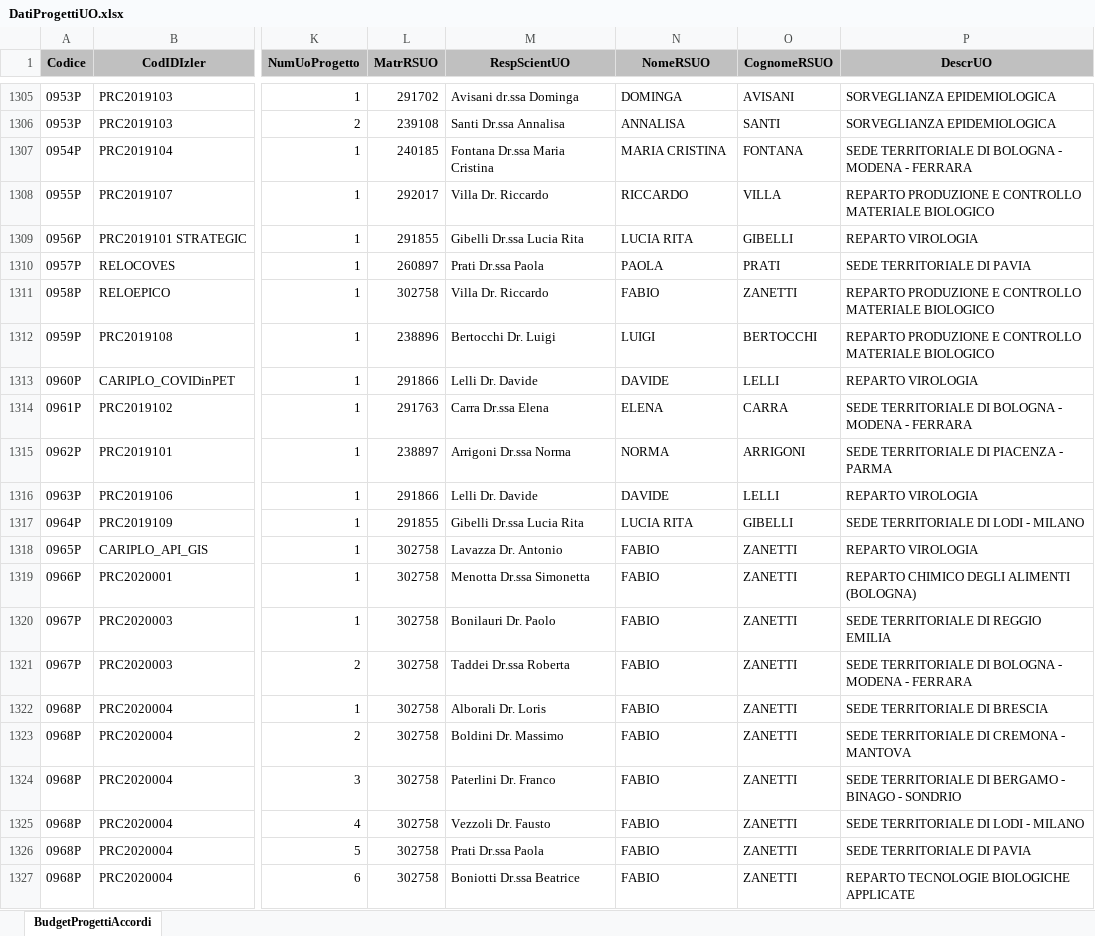
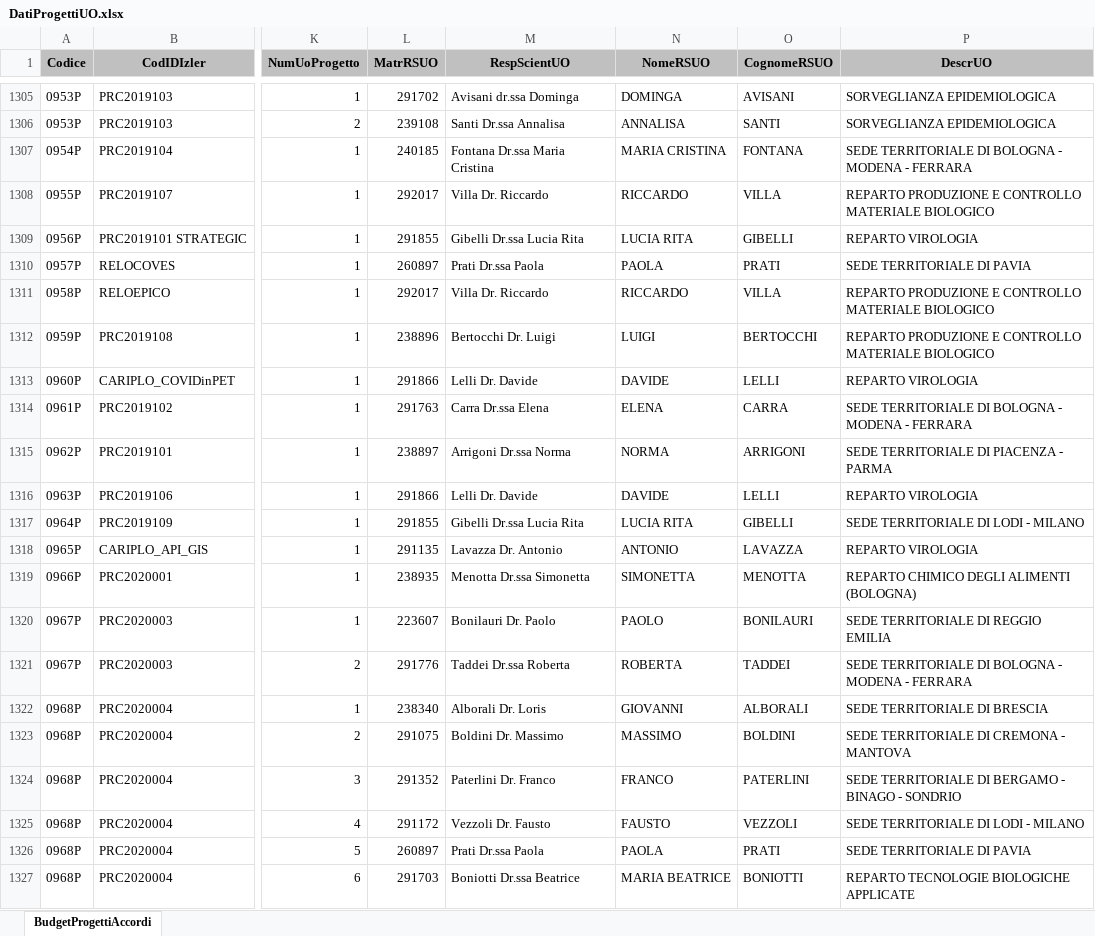
Before and after one commit to TMax66/IZSLER-COGES, an Excel workbook: PROGRAMMAZIONE/data/raw/DatiProgettiUO.xlsx, sheet BudgetProgettiAccordi, drawn as a sheet; only a part is shown, gaps mark what is left out; values as stored, in another font and other column widths than the file's, no borders; the diff covers the shown part only; the diff names each change by its address in the sheet, - before the commit and + after, or states it on an @@ line.

```diff
--- a/PROGRAMMAZIONE/data/raw/DatiProgettiUO.xlsx (sheet BudgetProgettiAccordi)
+++ b/PROGRAMMAZIONE/data/raw/DatiProgettiUO.xlsx (sheet BudgetProgettiAccordi)
-L1311 (MatrRSUO): 302758
+L1311 (MatrRSUO): 292017
-N1311 (NomeRSUO): FABIO
+N1311 (NomeRSUO): RICCARDO
-O1311 (CognomeRSUO): ZANETTI
+O1311 (CognomeRSUO): VILLA
-L1318 (MatrRSUO): 302758
+L1318 (MatrRSUO): 291135
-N1318 (NomeRSUO): FABIO
+N1318 (NomeRSUO): ANTONIO
-O1318 (CognomeRSUO): ZANETTI
+O1318 (CognomeRSUO): LAVAZZA
-L1319 (MatrRSUO): 302758
+L1319 (MatrRSUO): 238935
-N1319 (NomeRSUO): FABIO
+N1319 (NomeRSUO): SIMONETTA
-O1319 (CognomeRSUO): ZANETTI
+O1319 (CognomeRSUO): MENOTTA
-L1320 (MatrRSUO): 302758
+L1320 (MatrRSUO): 223607
-N1320 (NomeRSUO): FABIO
+N1320 (NomeRSUO): PAOLO
-O1320 (CognomeRSUO): ZANETTI
+O1320 (CognomeRSUO): BONILAURI
-L1321 (MatrRSUO): 302758
+L1321 (MatrRSUO): 291776
-N1321 (NomeRSUO): FABIO
+N1321 (NomeRSUO): ROBERTA
-O1321 (CognomeRSUO): ZANETTI
+O1321 (CognomeRSUO): TADDEI
-L1322 (MatrRSUO): 302758
+L1322 (MatrRSUO): 238340
-N1322 (NomeRSUO): FABIO
+N1322 (NomeRSUO): GIOVANNI
-O1322 (CognomeRSUO): ZANETTI
+O1322 (CognomeRSUO): ALBORALI
-L1323 (MatrRSUO): 302758
+L1323 (MatrRSUO): 291075
-N1323 (NomeRSUO): FABIO
+N1323 (NomeRSUO): MASSIMO
-O1323 (CognomeRSUO): ZANETTI
+O1323 (CognomeRSUO): BOLDINI
-L1324 (MatrRSUO): 302758
+L1324 (MatrRSUO): 291352
-N1324 (NomeRSUO): FABIO
+N1324 (NomeRSUO): FRANCO
-O1324 (CognomeRSUO): ZANETTI
+O1324 (CognomeRSUO): PATERLINI
-L1325 (MatrRSUO): 302758
+L1325 (MatrRSUO): 291172
-N1325 (NomeRSUO): FABIO
+N1325 (NomeRSUO): FAUSTO
-O1325 (CognomeRSUO): ZANETTI
+O1325 (CognomeRSUO): VEZZOLI
-L1326 (MatrRSUO): 302758
+L1326 (MatrRSUO): 260897
-N1326 (NomeRSUO): FABIO
+N1326 (NomeRSUO): PAOLA
-O1326 (CognomeRSUO): ZANETTI
+O1326 (CognomeRSUO): PRATI
-L1327 (MatrRSUO): 302758
+L1327 (MatrRSUO): 291703
-N1327 (NomeRSUO): FABIO
+N1327 (NomeRSUO): MARIA BEATRICE
-O1327 (CognomeRSUO): ZANETTI
+O1327 (CognomeRSUO): BONIOTTI
```
Also changed, not shown: 267 edited cells elsewhere in this sheet.
